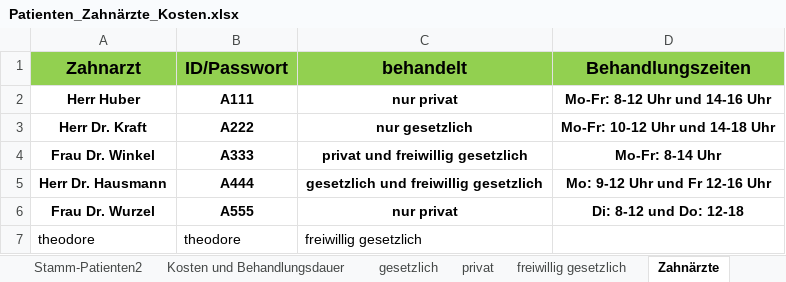
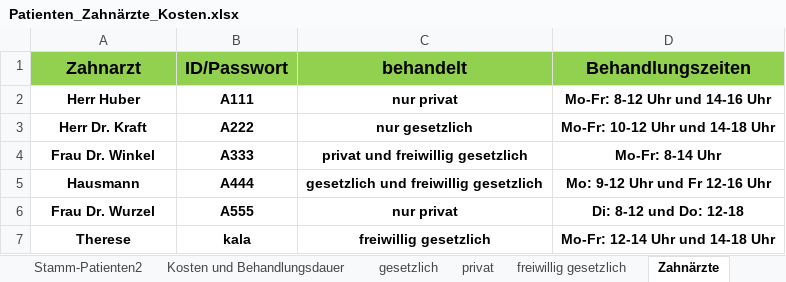
Before and after one commit to theodorekala53/Tkinter_Dentist_GUI, an Excel workbook: Database/Patienten_Zahnärzte_Kosten.xlsx, sheet Zahnärzte, drawn as a sheet; values as stored, in another font and other column widths than the file's, no borders; removed rows and columns are numbered as before the commit, all else as after; the diff names each change by its address in the sheet, - before the commit and + after, or states it on an @@ line.

```diff
--- a/Database/Patienten_Zahnärzte_Kosten.xlsx (sheet Zahnärzte)
+++ b/Database/Patienten_Zahnärzte_Kosten.xlsx (sheet Zahnärzte)
-A5 (Zahnarzt): Herr Dr. Hausmann
+A5 (Zahnarzt): Hausmann
-row 7: theodore | theodore | freiwillig gesetzlich
+row 7: Therese | kala | freiwillig gesetzlich | Mo-Fr: 12-14 Uhr und 14-18 Uhr
```
Also changed, not shown: sheet gesetzlich, sheet Stamm-Patienten2, sheet privat, sheet freiwillig gesetzlich, 4 other files.
